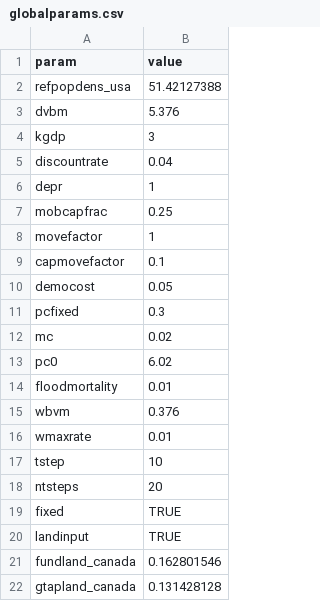
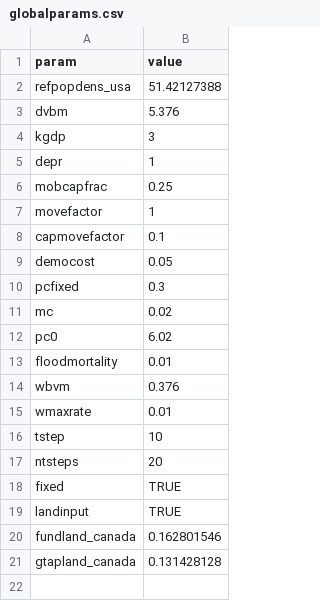
Before and after one commit to raddleverse/MimiCIAM.jl, a CSV file: data/input/globalparams.csv, drawn as a sheet.

Commit message:
Two major changes: 1) fixes to allow use of region indexes for USA and CAN (slrcost.jl, globalparams.csv). 2) Fixes to run structure to allow for setting of parameters (init.txt). 3) Fixes to allow for running of only 10 periods (to 2100)

```diff
--- a/data/input/globalparams.csv
+++ b/data/input/globalparams.csv
@@ -4,3 +4,2 @@ dvbm,5.376
 kgdp,3
-discountrate,0.04
 depr,1
```
Also changed, not shown: 6 other files.
